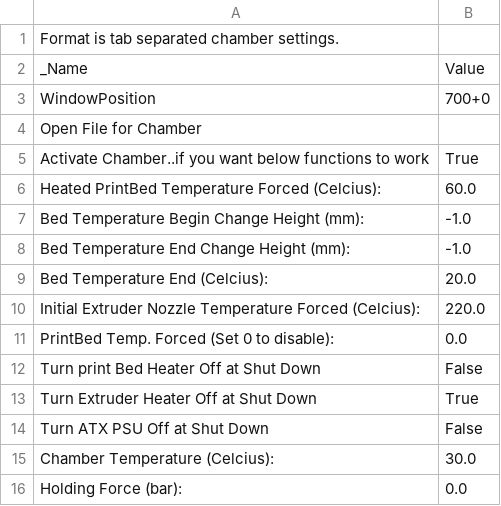
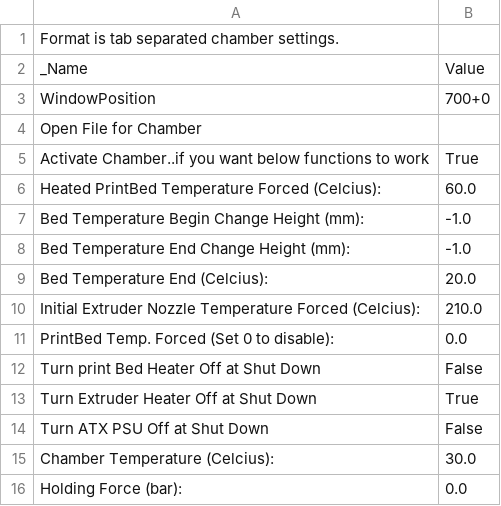
Before and after one commit to ahmetcemturan/SFACT-PyPy, a CSV file: sfact_profiles/profiles/extrusion/Default/chamber.csv, drawn as a sheet.

```diff
--- a/sfact_profiles/profiles/extrusion/Default/chamber.csv
+++ b/sfact_profiles/profiles/extrusion/Default/chamber.csv
@@ -9,3 +9,3 @@ Bed Temperature End Change Height (mm):	-1.0
 Bed Temperature End (Celcius):	20.0
-Initial Extruder Nozzle Temperature Forced (Celcius):	220.0
+Initial Extruder Nozzle Temperature Forced (Celcius):	210.0
 PrintBed Temp. Forced (Set 0 to disable):	0.0
```
Also changed, not shown: sfact_profiles/profiles/extrusion/Default/bottom.csv, sfact_profiles/profiles/extrusion/Default/carve.csv, 45 other files.
